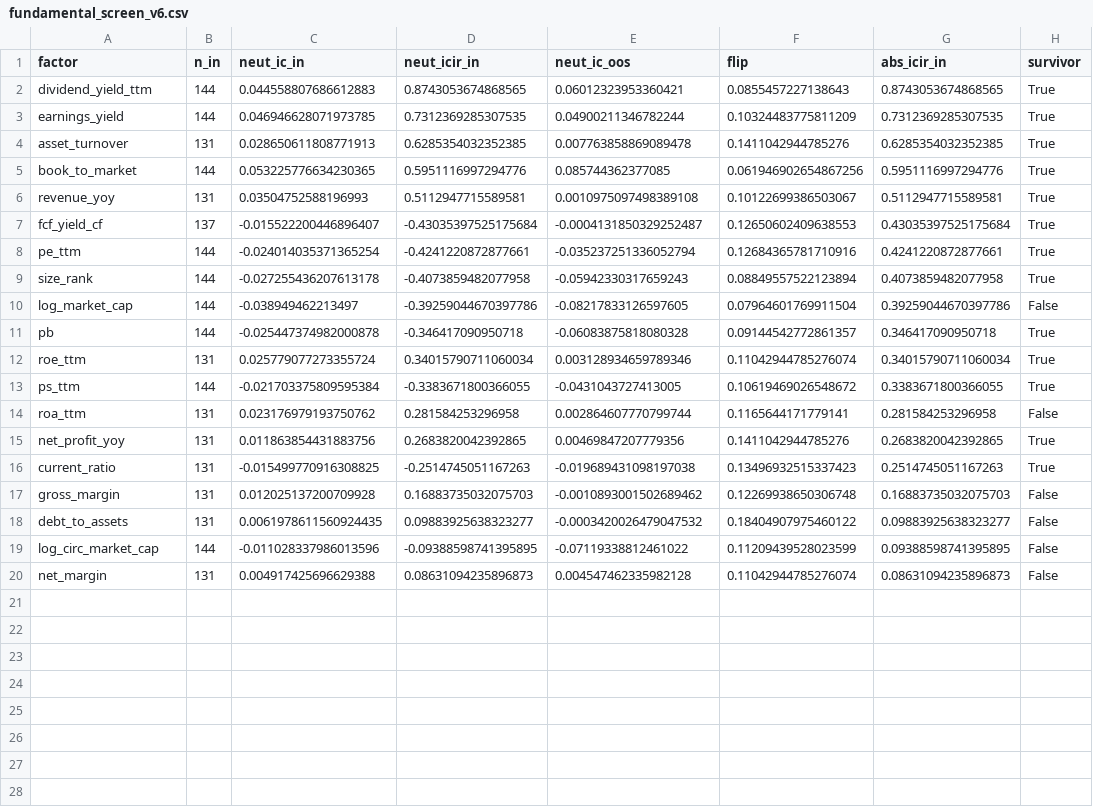
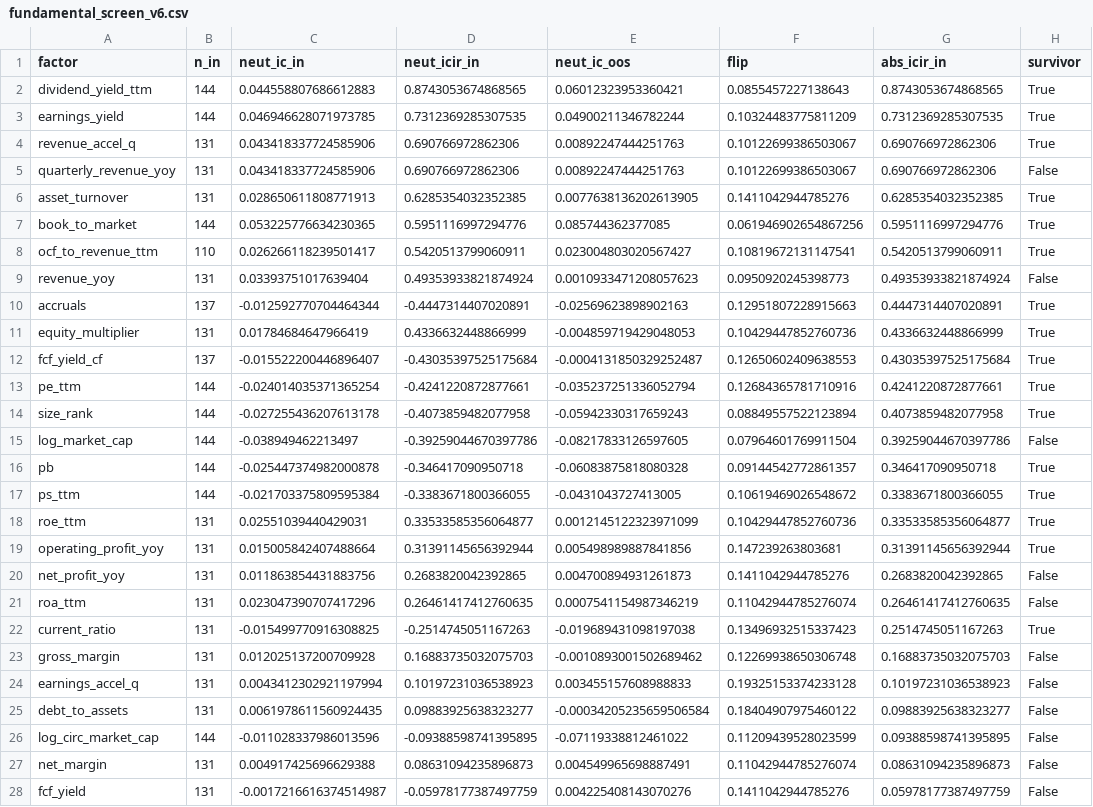
Before and after one commit to SnowHE-hub/QuantmMnd, a CSV file: data/loss_signals_v4/fundamental_screen_v6.csv, drawn as a sheet.

```diff
--- a/data/loss_signals_v4/fundamental_screen_v6.csv
+++ b/data/loss_signals_v4/fundamental_screen_v6.csv
@@ -3,5 +3,10 @@ dividend_yield_ttm,144,0.044558807686612883,0.8743053674868565,0.060123239533604
 earnings_yield,144,0.046946628071973785,0.7312369285307535,0.04900211346782244,0.10324483775811209,0.7312369285307535,True
-asset_turnover,131,0.028650611808771913,0.6285354032352385,0.007763858869089478,0.1411042944785276,0.6285354032352385,True
+revenue_accel_q,131,0.043418337724585906,0.690766972862306,0.00892247444251763,0.10122699386503067,0.690766972862306,True
+quarterly_revenue_yoy,131,0.043418337724585906,0.690766972862306,0.00892247444251763,0.10122699386503067,0.690766972862306,False
+asset_turnover,131,0.028650611808771913,0.6285354032352385,0.0077638136202613905,0.1411042944785276,0.6285354032352385,True
 book_to_market,144,0.053225776634230365,0.5951116997294776,0.085744362377085,0.061946902654867256,0.5951116997294776,True
-revenue_yoy,131,0.03504752588196993,0.5112947715589581,0.0010975097498389108,0.10122699386503067,0.5112947715589581,True
+ocf_to_revenue_ttm,110,0.026266118239501417,0.5420513799060911,0.023004803020567427,0.10819672131147541,0.5420513799060911,True
+revenue_yoy,131,0.03393751017639404,0.49353933821874924,0.0010933471208057623,0.0950920245398773,0.49353933821874924,False
+accruals,137,-0.012592770704464344,-0.4447314407020891,-0.02569623898902163,0.12951807228915663,0.4447314407020891,True
+equity_multiplier,131,0.01784684647966419,0.4336632448866999,-0.004859719429048053,0.10429447852760736,0.4336632448866999,True
 fcf_yield_cf,137,-0.015522200446896407,-0.43035397525175684,-0.0004131850329252487,0.12650602409638553,0.43035397525175684,True
@@ -11,10 +16,13 @@ log_market_cap,144,-0.038949462213497,-0.39259044670397786,-0.08217833126597605,
 pb,144,-0.025447374982000878,-0.346417090950718,-0.06083875818080328,0.09144542772861357,0.346417090950718,True
-roe_ttm,131,0.025779077273355724,0.34015790711060034,0.003128934659789346,0.11042944785276074,0.34015790711060034,True
 ps_ttm,144,-0.021703375809595384,-0.3383671800366055,-0.0431043727413005,0.10619469026548672,0.3383671800366055,True
-roa_ttm,131,0.023176979193750762,0.281584253296958,0.002864607770799744,0.1165644171779141,0.281584253296958,False
-net_profit_yoy,131,0.011863854431883756,0.2683820042392865,0.00469847207779356,0.1411042944785276,0.2683820042392865,True
+roe_ttm,131,0.02551039440429031,0.33533585356064877,0.0012145122323971099,0.10429447852760736,0.33533585356064877,True
+operating_profit_yoy,131,0.015005842407488664,0.31391145656392944,0.005498989887841856,0.147239263803681,0.31391145656392944,True
+net_profit_yoy,131,0.011863854431883756,0.2683820042392865,0.004700894931261873,0.1411042944785276,0.2683820042392865,False
+roa_ttm,131,0.023047390707417296,0.26461417412760635,0.0007541154987346219,0.11042944785276074,0.26461417412760635,False
 current_ratio,131,-0.015499770916308825,-0.2514745051167263,-0.019689431098197038,0.13496932515337423,0.2514745051167263,True
 gross_margin,131,0.012025137200709928,0.16883735032075703,-0.0010893001502689462,0.12269938650306748,0.16883735032075703,False
-debt_to_assets,131,0.0061978611560924435,0.09883925638323277,-0.0003420026479047532,0.18404907975460122,0.09883925638323277,False
+earnings_accel_q,131,0.0043412302921197994,0.10197231036538923,0.003455157608988833,0.19325153374233128,0.10197231036538923,False
+debt_to_assets,131,0.0061978611560924435,0.09883925638323277,-0.00034205235659506584,0.18404907975460122,0.09883925638323277,False
 log_circ_market_cap,144,-0.011028337986013596,-0.09388598741395895,-0.07119338812461022,0.11209439528023599,0.09388598741395895,False
-net_margin,131,0.004917425696629388,0.08631094235896873,0.004547462335982128,0.11042944785276074,0.08631094235896873,False
+net_margin,131,0.004917425696629388,0.08631094235896873,0.004549965698887491,0.11042944785276074,0.08631094235896873,False
+fcf_yield,131,-0.0017216616374514987,-0.05978177387497759,0.004225408143070276,0.1411042944785276,0.05978177387497759,False
```
Also changed, not shown: 2 other files.
